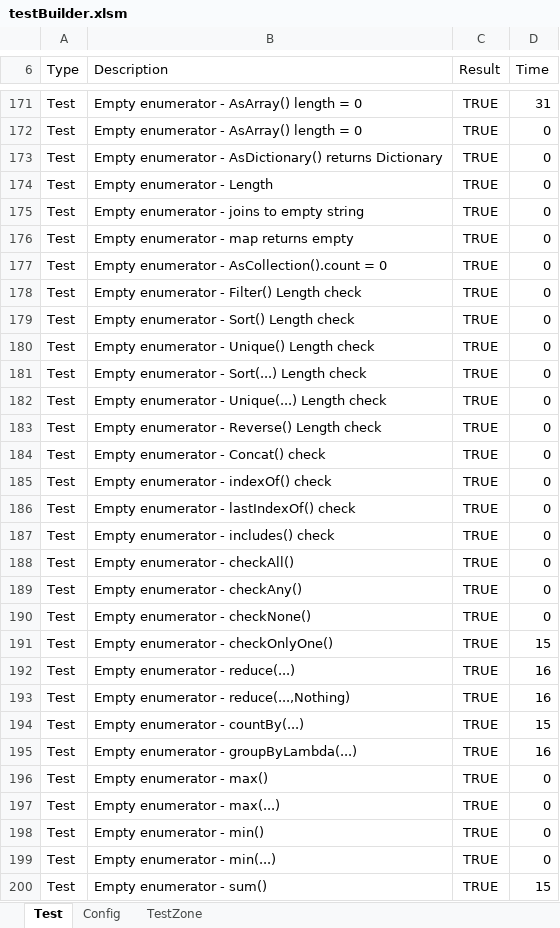
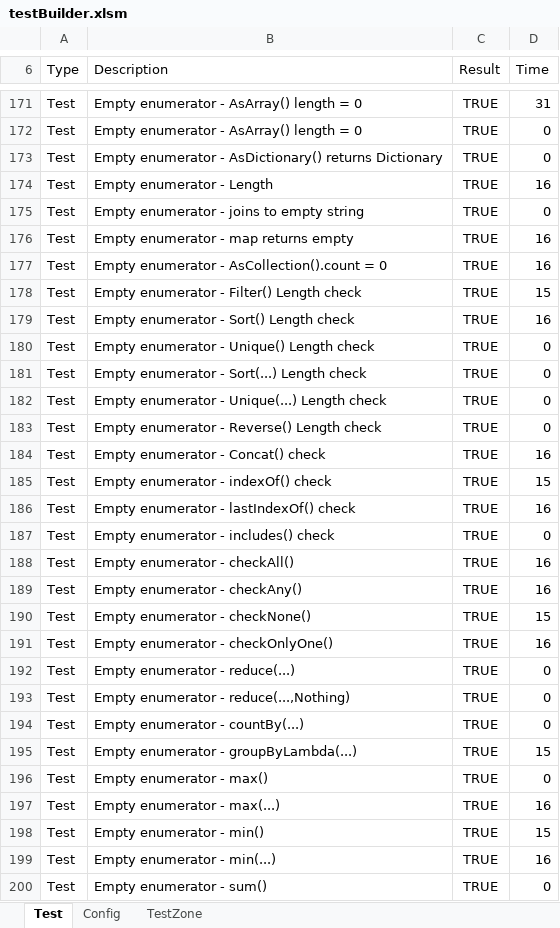
Before and after one commit to sancarn/stdVBA, an Excel workbook: testBuilder.xlsm, sheet Test, drawn as a sheet; only a part is shown, gaps mark what is left out; values as stored, in another font and other column widths than the file's, no borders; charts and pictures and conditional formats and table styles not drawn; the diff covers the shown part only; the diff names each change by its address in the sheet, - before the commit and + after, or states it on an @@ line.

Commit message:
Fixes from tests

```diff
--- a/testBuilder.xlsm (sheet Test)
+++ b/testBuilder.xlsm (sheet Test)
-D174 (Time): 0
+D174 (Time): 16
-D176:D177 (Time): 0
+D176:D177 (Time): 16
-D178 (Time): 0
+D178 (Time): 15
-D179 (Time): 0
+D179 (Time): 16
-D184 (Time): 0
+D184 (Time): 16
-D185 (Time): 0
+D185 (Time): 15
-D186 (Time): 0
+D186 (Time): 16
-D188:D189 (Time): 0
+D188:D189 (Time): 16
-D190 (Time): 0
+D190 (Time): 15
-D191 (Time): 15
+D191 (Time): 16
-D192:D193 (Time): 16
+D192:D193 (Time): 0
-D194 (Time): 15
+D194 (Time): 0
-D195 (Time): 16
+D195 (Time): 15
-D197 (Time): 0
+D197 (Time): 16
-D198 (Time): 0
+D198 (Time): 15
-D199 (Time): 0
+D199 (Time): 16
-D200 (Time): 15
+D200 (Time): 0
```
Also changed, not shown: 1 added row and 144 edited cells elsewhere in this sheet, 2 other files.
